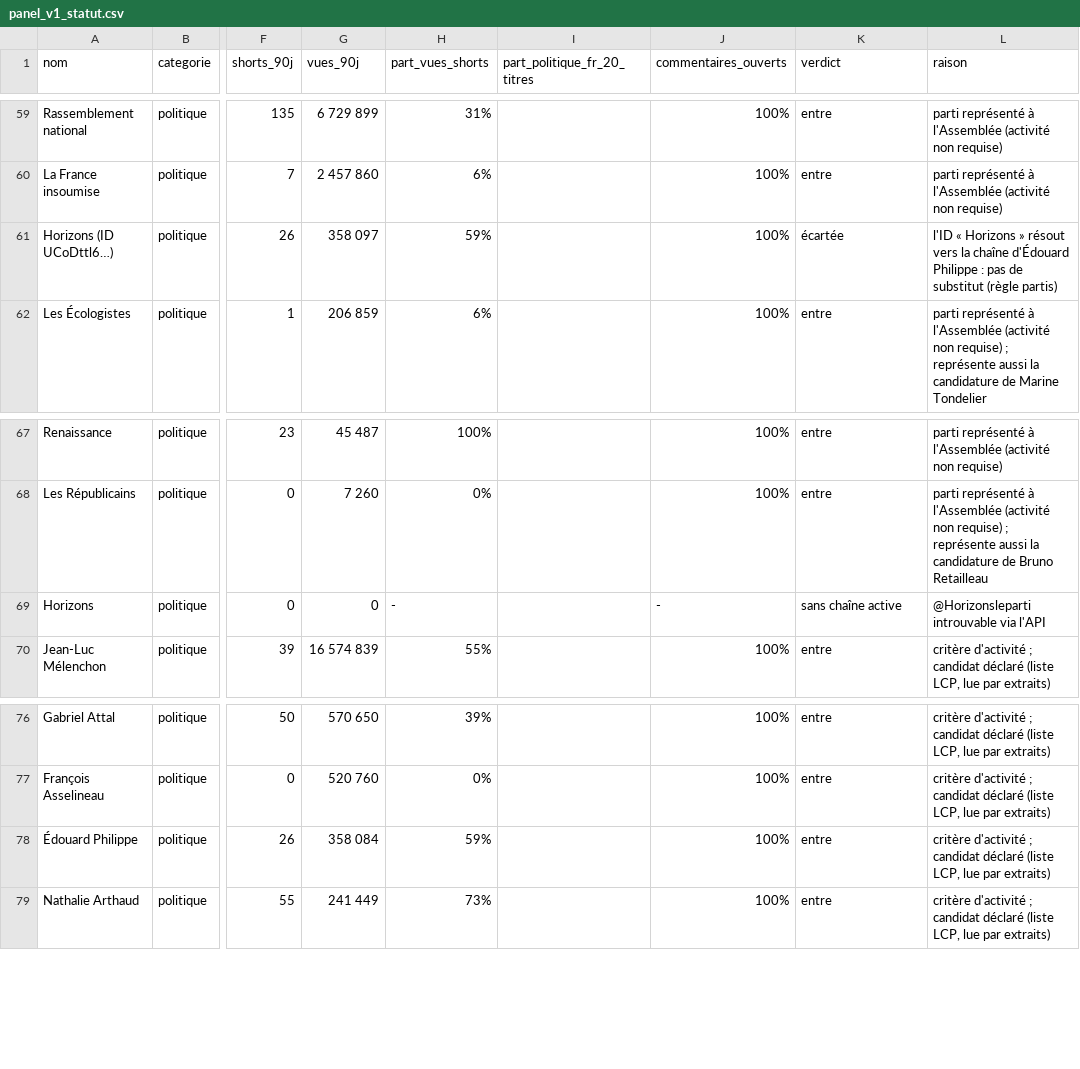
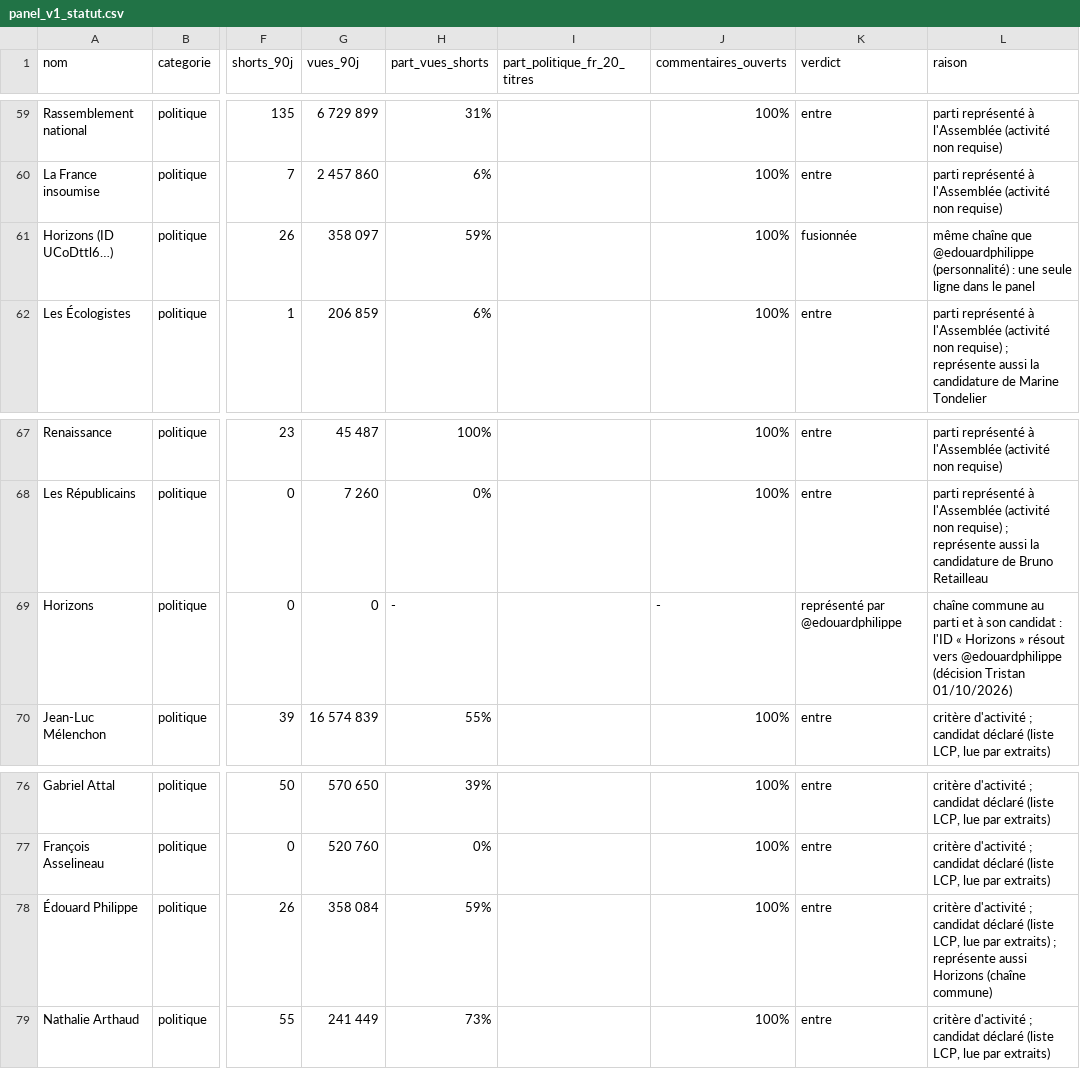
Before and after one commit to tristansimon1234/political-violence, a CSV file: panel/panel_v1_statut.csv, drawn as a sheet; only a part is shown, gaps mark what is left out; the diff names each change by its address in the sheet, - before the commit and + after, or states it on an @@ line.

```diff
--- a/panel/panel_v1_statut.csv
+++ b/panel/panel_v1_statut.csv
-K61 (verdict): écartée
+K61 (verdict): fusionnée
-L61 (raison): l'ID « Horizons » résout vers la chaîne d'Édouard Philippe : pas de substitut (règle partis)
+L61 (raison): même chaîne que @edouardphilippe (personnalité) : une seule ligne dans le panel
-K69 (verdict): sans chaîne active
+K69 (verdict): représenté par @edouardphilippe
-L69 (raison): @Horizonsleparti introuvable via l'API
+L69 (raison): chaîne commune au parti et à son candidat : l'ID « Horizons » résout vers @edouardphilippe (décision Tristan 01/10/2026)
-L78 (raison): …par extraits)
+L78 (raison): …par extraits) ; représente aussi Horizons (chaîne commune)
```
Also changed, not shown: panel/panel_v1.csv, 1 other file.
